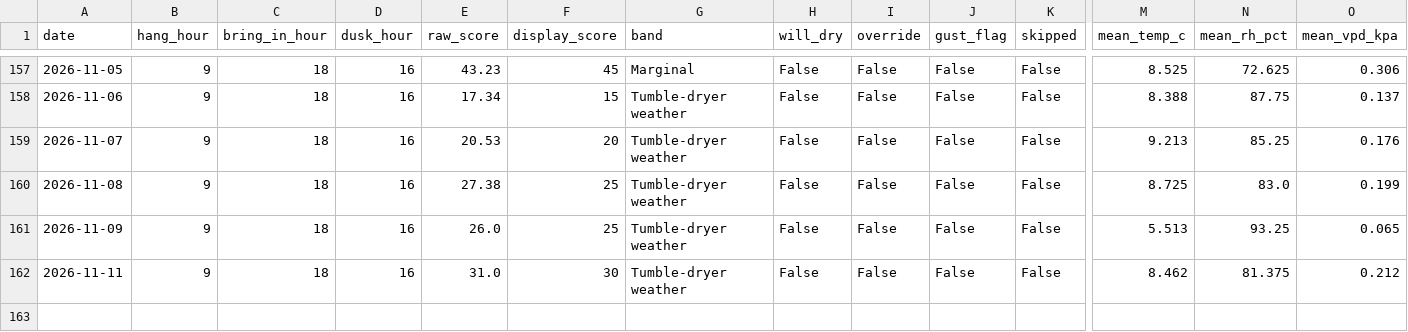
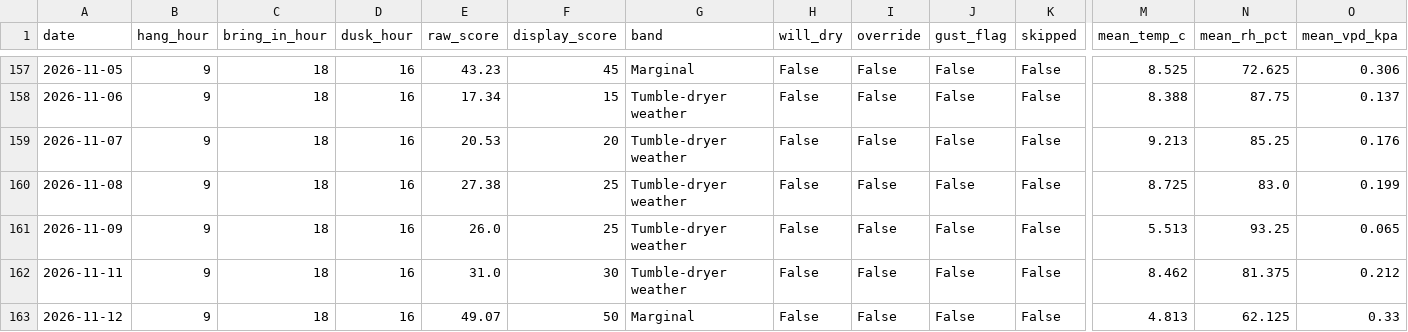
Before and after one commit to jimwarrilow-max/Peg, a CSV file: log.csv, drawn as a sheet; only a part is shown, gaps mark what is left out; rows hold the shown columns only; the diff names each change by its address in the sheet, - before the commit and + after, or states it on an @@ line.

```diff
--- a/log.csv
+++ b/log.csv
+row 163: 2026-11-12 | 9 | 18 | 16 | 49.07 | 50 | Marginal | False | False | False | False | 4.813 | 62.125 | 0.33
```
